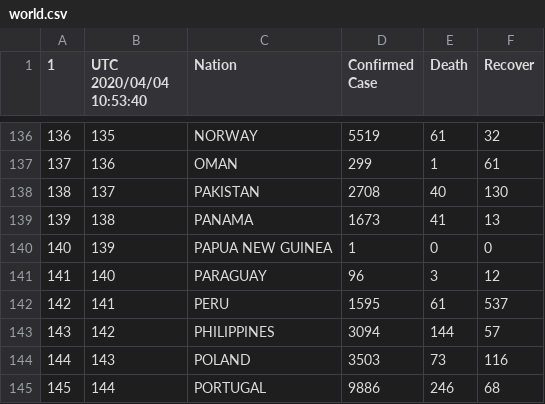
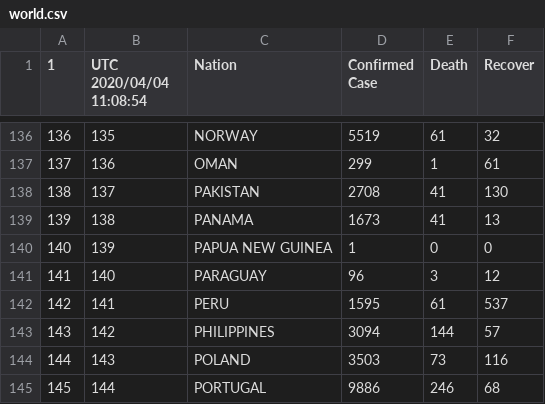
Before and after one commit to restrepo/COVID-19, a CSV file: explore/world.csv, drawn as a sheet; only a part is shown, gaps mark what is left out; the diff covers the shown part only.

```diff
--- a/explore/world.csv
+++ b/explore/world.csv
@@ -1 +1 @@
-1,UTC 2020/04/04 10:53:40,Nation,Confirmed Case,Death,Recover
+1,UTC 2020/04/04 11:08:54,Nation,Confirmed Case,Death,Recover
@@ -137,3 +137,3 @@
 137,136,OMAN,299,1,61
-138,137,PAKISTAN,2708,40,130
+138,137,PAKISTAN,2708,41,130
 139,138,PANAMA,1673,41,13
```
Also changed, not shown: 8 edited cells elsewhere in this file, 1 other file.
